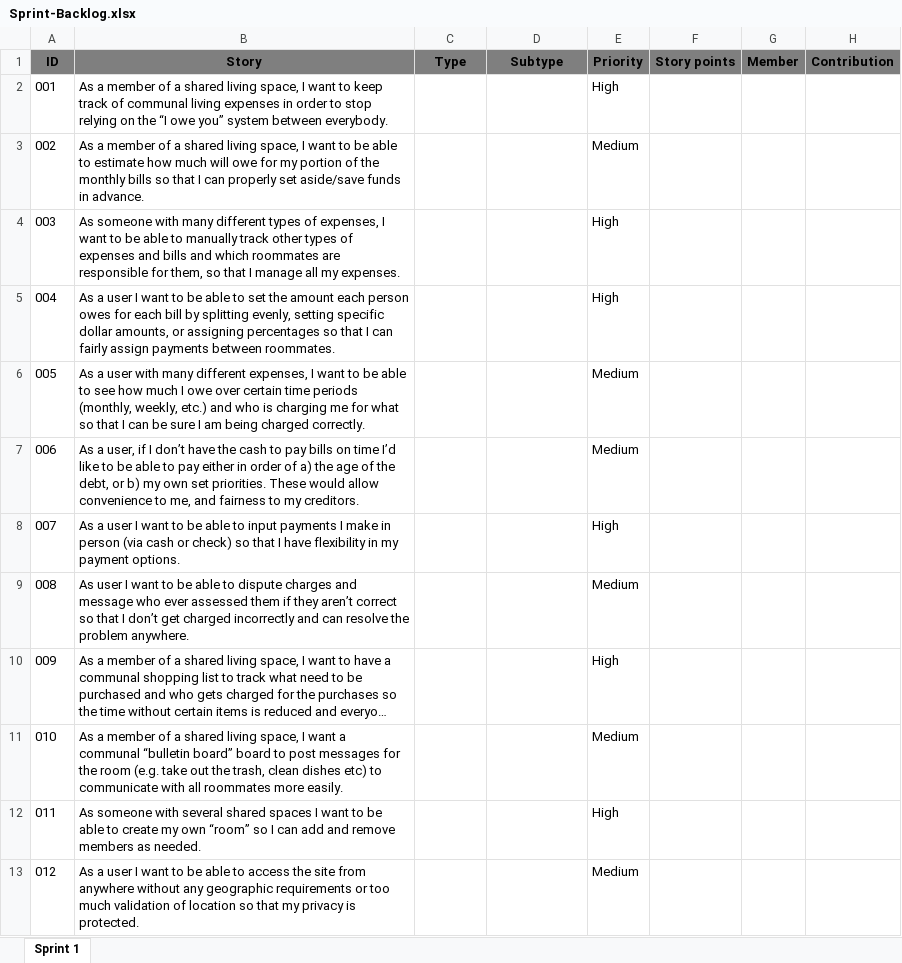
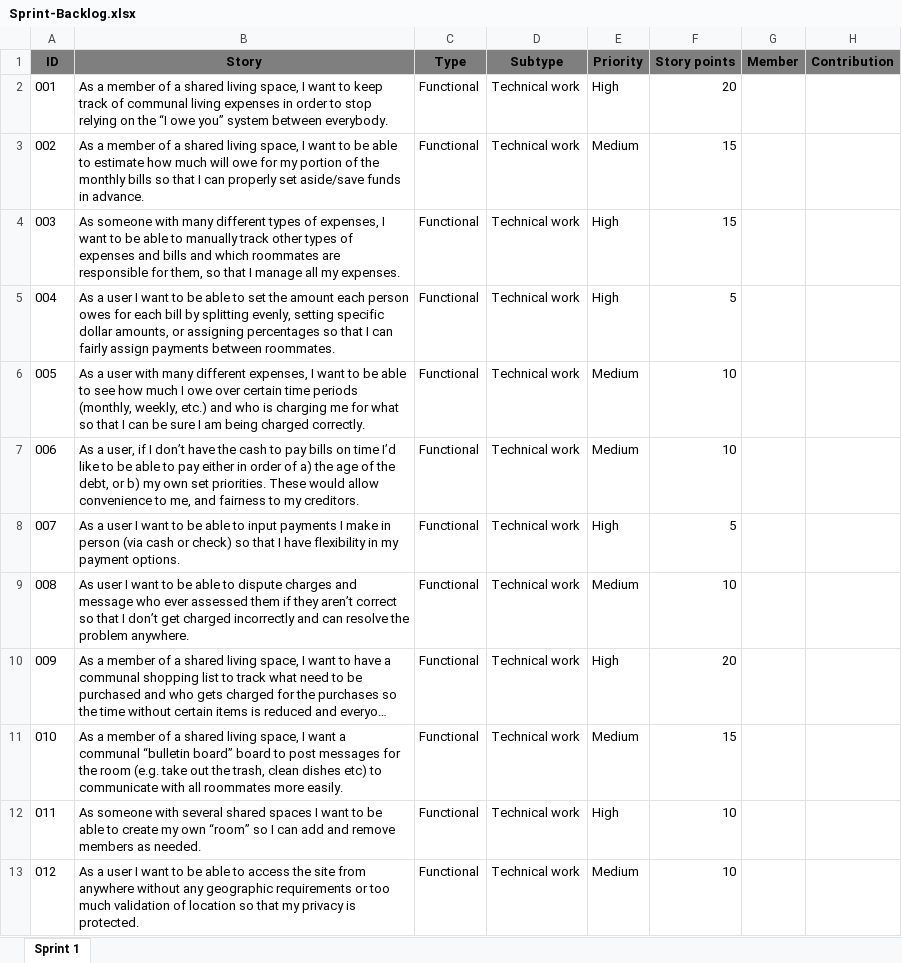
Before and after one commit to cos420-PALSS/xpendit, an Excel workbook: Sprint-Backlog.xlsx, sheet Sprint 1, drawn as a sheet; long unchanged cells end in …; values as stored, in another font and other column widths than the file's, no borders; the diff names each change by its address in the sheet, - before the commit and + after, or states it on an @@ line.

Commit message:
Filled out sprint backlog sheet

```diff
--- a/Sprint-Backlog.xlsx (sheet Sprint 1)
+++ b/Sprint-Backlog.xlsx (sheet Sprint 1)
-C2:C13 (Type): (empty)
+C2:C13 (Type): Functional
-D2:D13 (Subtype): (empty)
+D2:D13 (Subtype): Technical work
-F2 (Story points): (empty)
+F2 (Story points): 20
-F3:F4 (Story points): (empty)
+F3:F4 (Story points): 15
-F5 (Story points): (empty)
+F5 (Story points): 5
-F6:F7 (Story points): (empty)
+F6:F7 (Story points): 10
-F8 (Story points): (empty)
+F8 (Story points): 5
-F9 (Story points): (empty)
+F9 (Story points): 10
-F10 (Story points): (empty)
+F10 (Story points): 20
-F11 (Story points): (empty)
+F11 (Story points): 15
-F12:F13 (Story points): (empty)
+F12:F13 (Story points): 10
```
